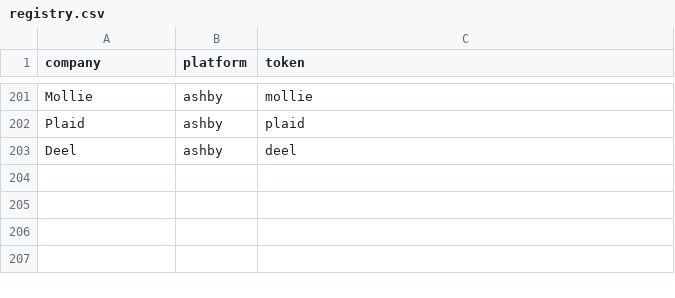
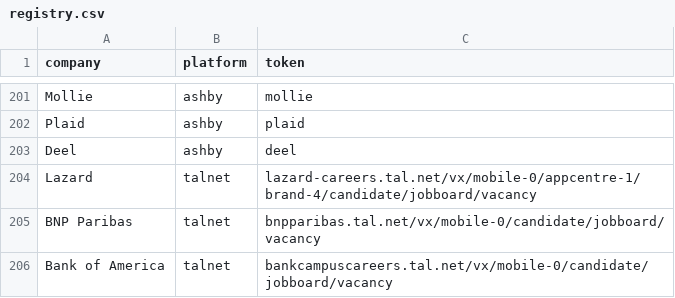
Before and after one commit to Levaix/New-Internship-Tracker, a CSV file: tracker/registry.csv, drawn as a sheet; only a part is shown, gaps mark what is left out; the diff names each change by its address in the sheet, - before the commit and + after, or states it on an @@ line.

```diff
--- a/tracker/registry.csv
+++ b/tracker/registry.csv
+row 204: Lazard | talnet | lazard-careers.tal.net/vx/mobile-0/appcentre-1/brand-4/candidate/jobboard/vacancy
+row 205: BNP Paribas | talnet | bnpparibas.tal.net/vx/mobile-0/candidate/jobboard/vacancy
+row 206: Bank of America | talnet | bankcampuscareers.tal.net/vx/mobile-0/candidate/jobboard/vacancy
```
Also changed, not shown: 2 other files.
